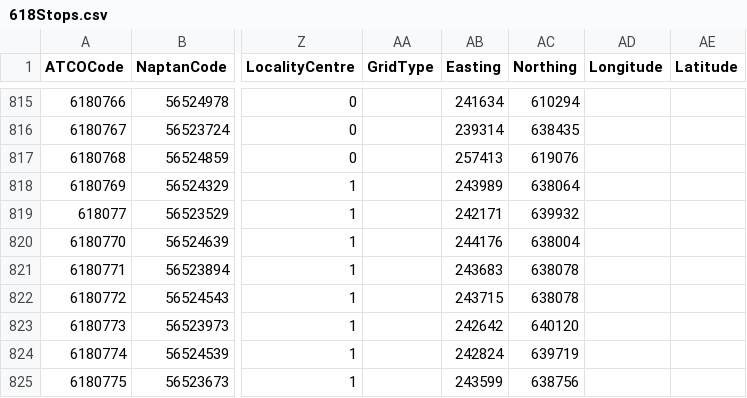
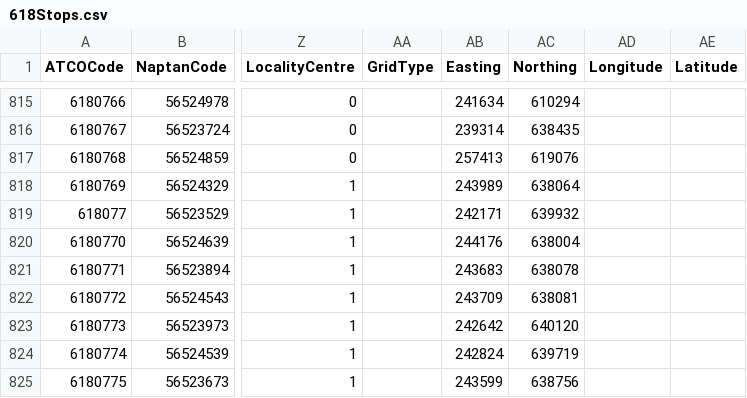
Before and after one commit to ldjb/naptan-nptg-history, a CSV file: 618Stops.csv, drawn as a sheet; only a part is shown, gaps mark what is left out; the diff names each change by its address in the sheet, - before the commit and + after, or states it on an @@ line.

```diff
--- a/618Stops.csv
+++ b/618Stops.csv
-AB822 (Easting): 243715
+AB822 (Easting): 243709
-AC822 (Northing): 638078
+AC822 (Northing): 638081
```
Also changed, not shown: 220Stops.csv, 609Stops.csv, 19 other files.
